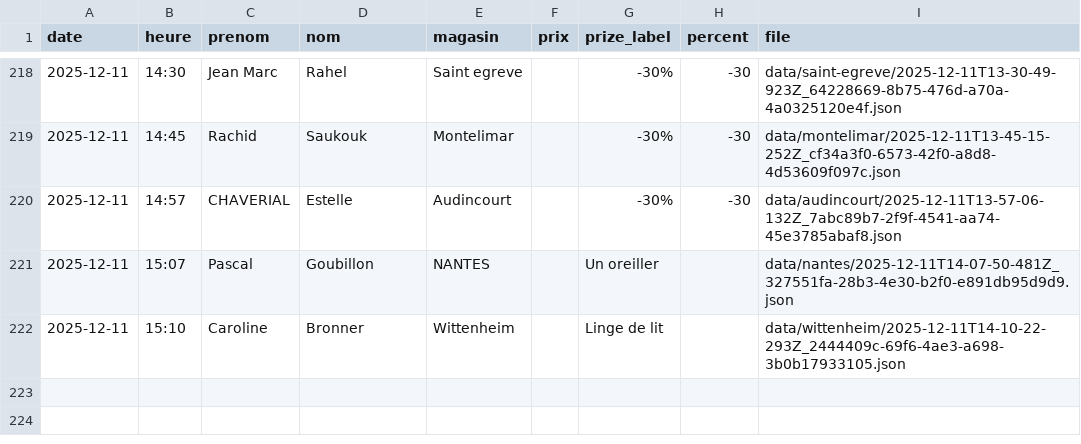
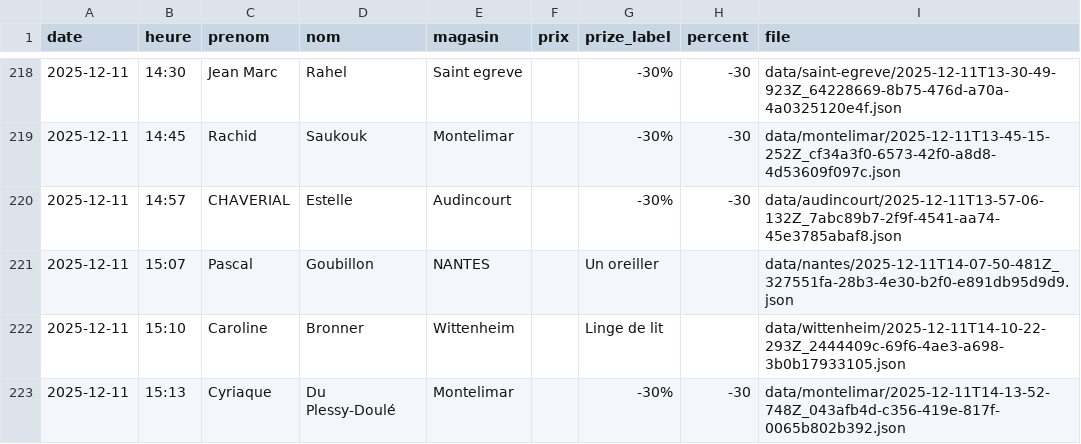
Before and after one commit to parmaktdm/Roue-de-Maliterie-2, a CSV file: data/submissions.csv, drawn as a sheet; only a part is shown, gaps mark what is left out; the diff names each change by its address in the sheet, - before the commit and + after, or states it on an @@ line.

Commit message:
Append data/submissions.csv

```diff
--- a/data/submissions.csv
+++ b/data/submissions.csv
+row 223: 2025-12-11 | 15:13 | Cyriaque | Du Plessy-Doulé | Montelimar |  | -30% | -30 | data/montelimar/2025-12-11T14-13-52-748Z_043afb4d-c356-419e-817f-0065b802b392.json
```
